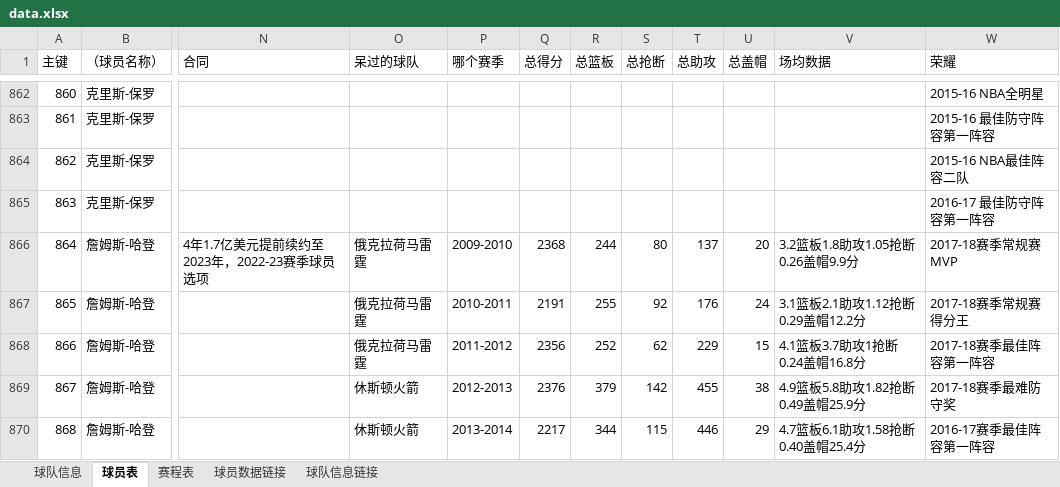
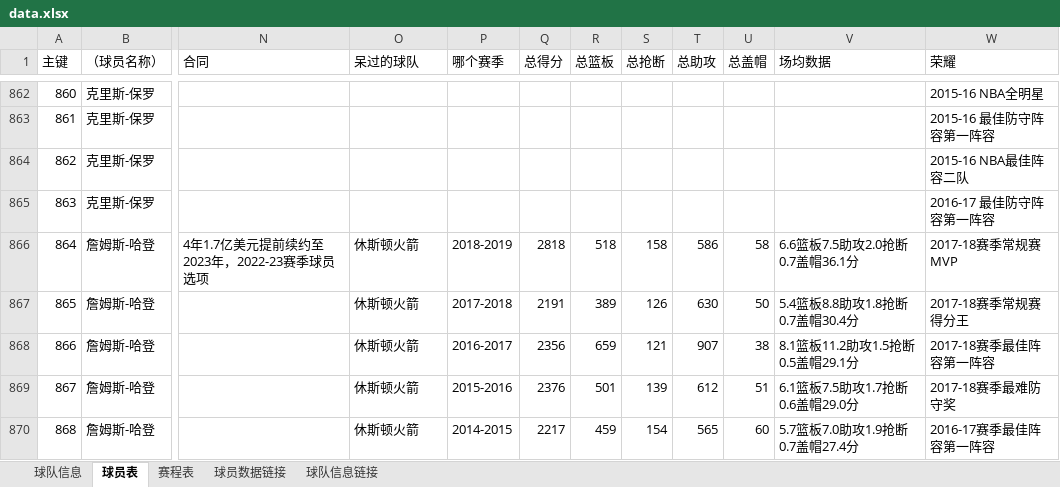
Before and after one commit to lin12345612/bishe, an Excel workbook: 网站相关/data.xlsx, sheet 球员表, drawn as a sheet; only a part is shown, gaps mark what is left out; values as stored, in another font and other column widths than the file's, no borders; the diff covers the shown part only; the diff names each change by its address in the sheet, - before the commit and + after, or states it on an @@ line.

```diff
--- a/网站相关/data.xlsx (sheet 球员表)
+++ b/网站相关/data.xlsx (sheet 球员表)
-O866:O868 (呆过的球队): 俄克拉荷马雷霆
+O866:O868 (呆过的球队): 休斯顿火箭
-P866 (哪个赛季): 2009-2010
+P866 (哪个赛季): 2018-2019
-Q866 (总得分): 2368
+Q866 (总得分): 2818
-R866 (总篮板): 244
+R866 (总篮板): 518
-S866 (总抢断): 80
+S866 (总抢断): 158
-T866 (总助攻): 137
+T866 (总助攻): 586
-U866 (总盖帽): 20
+U866 (总盖帽): 58
-V866 (场均数据): 3.2篮板1.8助攻1.05抢断0.26盖帽9.9分
+V866 (场均数据): 6.6篮板7.5助攻2.0抢断0.7盖帽36.1分
-P867 (哪个赛季): 2010-2011
+P867 (哪个赛季): 2017-2018
-R867 (总篮板): 255
+R867 (总篮板): 389
-S867 (总抢断): 92
+S867 (总抢断): 126
-T867 (总助攻): 176
+T867 (总助攻): 630
-U867 (总盖帽): 24
+U867 (总盖帽): 50
-V867 (场均数据): 3.1篮板2.1助攻1.12抢断0.29盖帽12.2分
+V867 (场均数据): 5.4篮板8.8助攻1.8抢断0.7盖帽30.4分
-P868 (哪个赛季): 2011-2012
+P868 (哪个赛季): 2016-2017
-R868 (总篮板): 252
+R868 (总篮板): 659
-S868 (总抢断): 62
+S868 (总抢断): 121
-T868 (总助攻): 229
+T868 (总助攻): 907
-U868 (总盖帽): 15
+U868 (总盖帽): 38
-V868 (场均数据): 4.1篮板3.7助攻1抢断0.24盖帽16.8分
+V868 (场均数据): 8.1篮板11.2助攻1.5抢断0.5盖帽29.1分
-P869 (哪个赛季): 2012-2013
+P869 (哪个赛季): 2015-2016
-R869 (总篮板): 379
+R869 (总篮板): 501
-S869 (总抢断): 142
+S869 (总抢断): 139
-T869 (总助攻): 455
+T869 (总助攻): 612
-U869 (总盖帽): 38
+U869 (总盖帽): 51
-V869 (场均数据): 4.9篮板5.8助攻1.82抢断0.49盖帽25.9分
+V869 (场均数据): 6.1篮板7.5助攻1.7抢断0.6盖帽29.0分
-P870 (哪个赛季): 2013-2014
+P870 (哪个赛季): 2014-2015
-R870 (总篮板): 344
+R870 (总篮板): 459
-S870 (总抢断): 115
+S870 (总抢断): 154
-T870 (总助攻): 446
+T870 (总助攻): 565
-U870 (总盖帽): 29
+U870 (总盖帽): 60
-V870 (场均数据): 4.7篮板6.1助攻1.58抢断0.40盖帽25.4分
+V870 (场均数据): 5.7篮板7.0助攻1.9抢断0.7盖帽27.4分
```
Also changed, not shown: 33 edited cells elsewhere in this sheet, sheet 赛程表, sheet 球队信息, sheet 球员数据链接, 1 other file.
